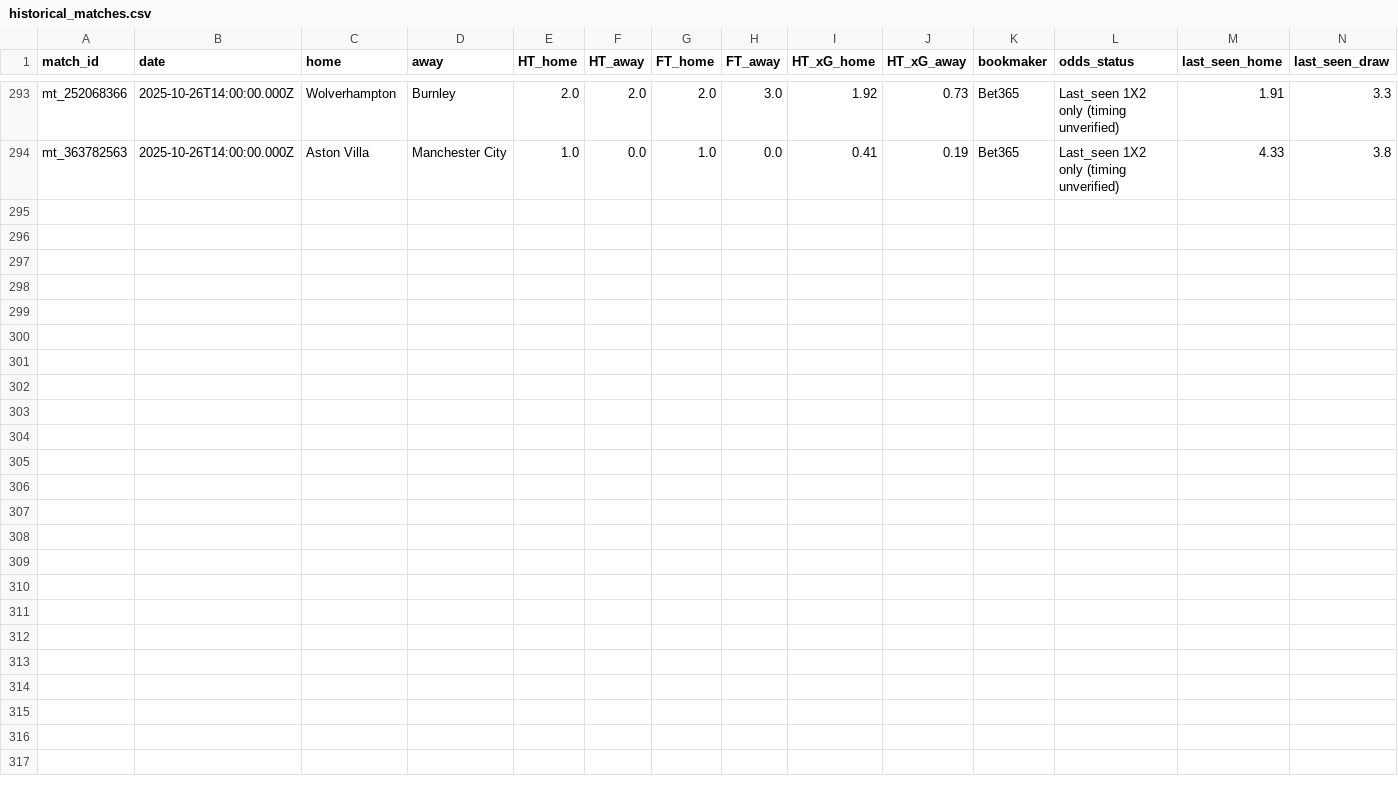
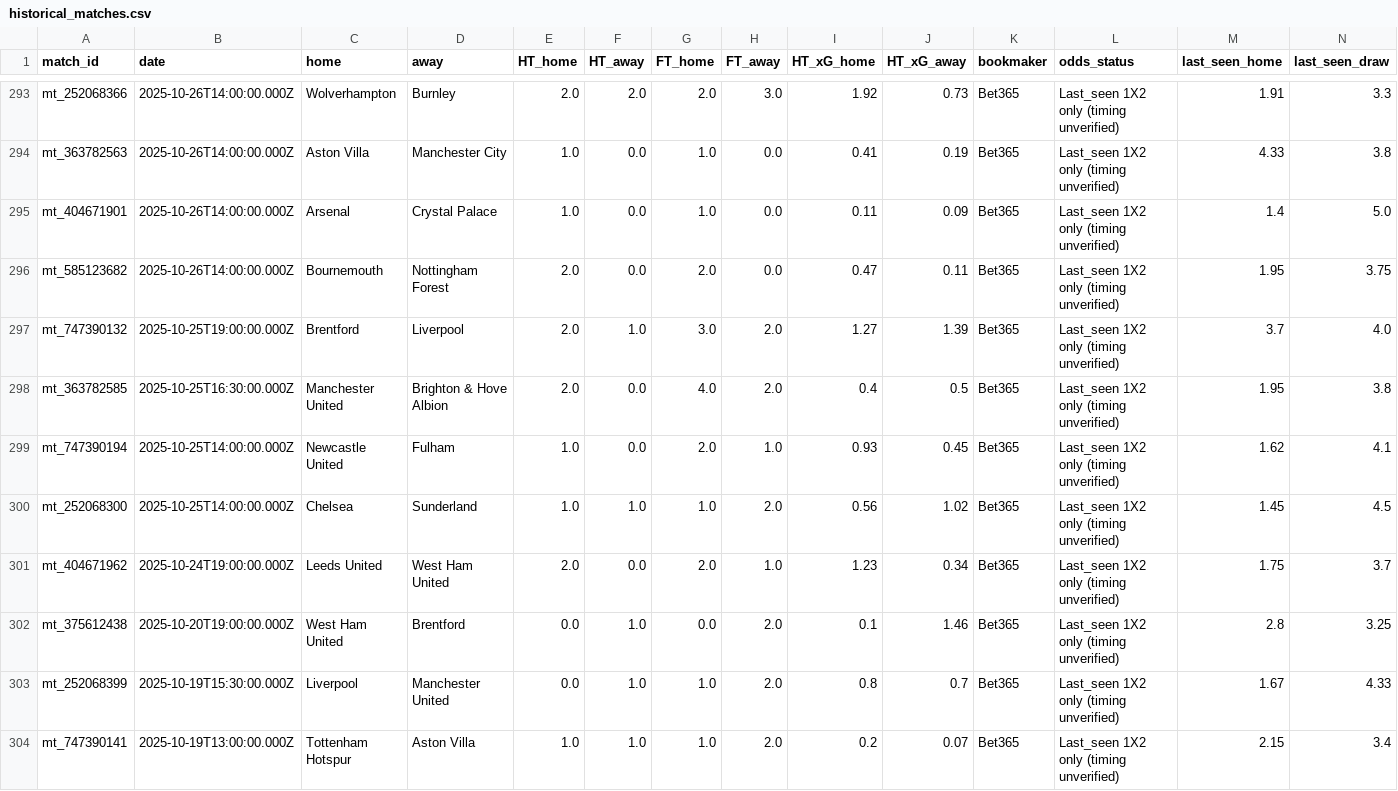
Before and after one commit to pngayton-droid/Star-lizard-test, a CSV file: data/historical_matches.csv, drawn as a sheet; only a part is shown, gaps mark what is left out; rows hold the shown columns only; the diff names each change by its address in the sheet, - before the commit and + after, or states it on an @@ line.

Commit message:
Update Starlizard historical research dataset

```diff
--- a/data/historical_matches.csv
+++ b/data/historical_matches.csv
+row 295: mt_404671901 | 2025-10-26T14:00:00.000Z | Arsenal | Crystal Palace | 1.0 | 0.0 | 1.0 | 0.0 | 0.11 | 0.09 | Bet365 | Last_seen 1X2 only (timing unverified) | 1.4 | 5.0
+row 296: mt_585123682 | 2025-10-26T14:00:00.000Z | Bournemouth | Nottingham Forest | 2.0 | 0.0 | 2.0 | 0.0 | 0.47 | 0.11 | Bet365 | Last_seen 1X2 only (timing unverified) | 1.95 | 3.75
+row 297: mt_747390132 | 2025-10-25T19:00:00.000Z | Brentford | Liverpool | 2.0 | 1.0 | 3.0 | 2.0 | 1.27 | 1.39 | Bet365 | Last_seen 1X2 only (timing unverified) | 3.7 | 4.0
+row 298: mt_363782585 | 2025-10-25T16:30:00.000Z | Manchester United | Brighton & Hove Albion | 2.0 | 0.0 | 4.0 | 2.0 | 0.4 | 0.5 | Bet365 | Last_seen 1X2 only (timing unverified) | 1.95 | 3.8
+row 299: mt_747390194 | 2025-10-25T14:00:00.000Z | Newcastle United | Fulham | 1.0 | 0.0 | 2.0 | 1.0 | 0.93 | 0.45 | Bet365 | Last_seen 1X2 only (timing unverified) | 1.62 | 4.1
+row 300: mt_252068300 | 2025-10-25T14:00:00.000Z | Chelsea | Sunderland | 1.0 | 1.0 | 1.0 | 2.0 | 0.56 | 1.02 | Bet365 | Last_seen 1X2 only (timing unverified) | 1.45 | 4.5
+row 301: mt_404671962 | 2025-10-24T19:00:00.000Z | Leeds United | West Ham United | 2.0 | 0.0 | 2.0 | 1.0 | 1.23 | 0.34 | Bet365 | Last_seen 1X2 only (timing unverified) | 1.75 | 3.7
+row 302: mt_375612438 | 2025-10-20T19:00:00.000Z | West Ham United | Brentford | 0.0 | 1.0 | 0.0 | 2.0 | 0.1 | 1.46 | Bet365 | Last_seen 1X2 only (timing unverified) | 2.8 | 3.25
+row 303: mt_252068399 | 2025-10-19T15:30:00.000Z | Liverpool | Manchester United | 0.0 | 1.0 | 1.0 | 2.0 | 0.8 | 0.7 | Bet365 | Last_seen 1X2 only (timing unverified) | 1.67 | 4.33
+row 304: mt_747390141 | 2025-10-19T13:00:00.000Z | Tottenham Hotspur | Aston Villa | 1.0 | 1.0 | 1.0 | 2.0 | 0.2 | 0.07 | Bet365 | Last_seen 1X2 only (timing unverified) | 2.15 | 3.4
```
